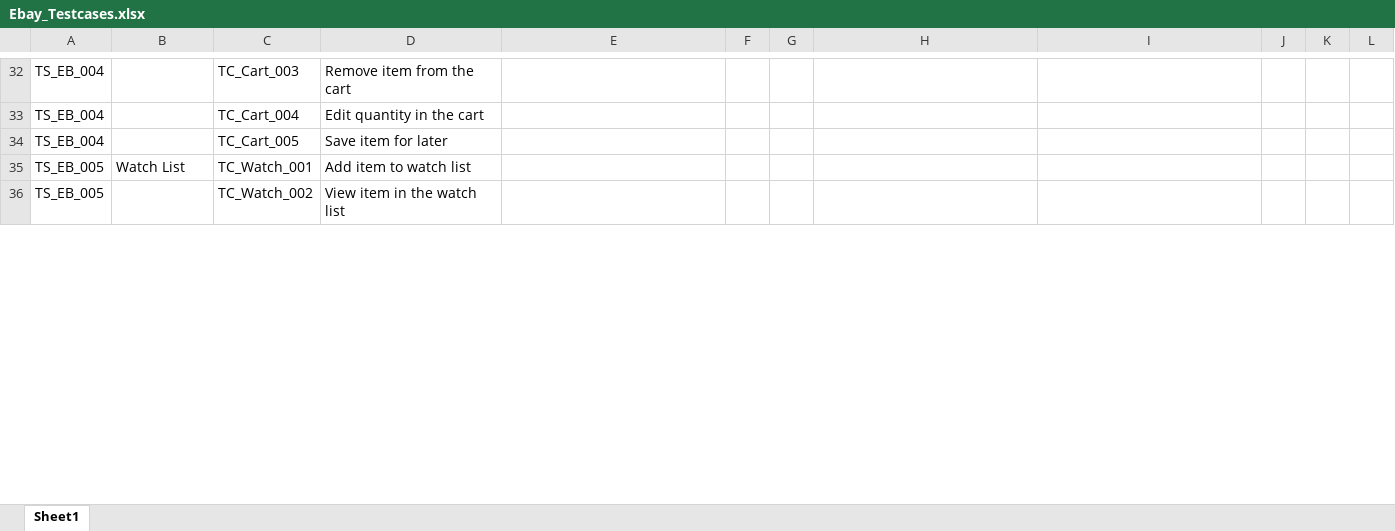
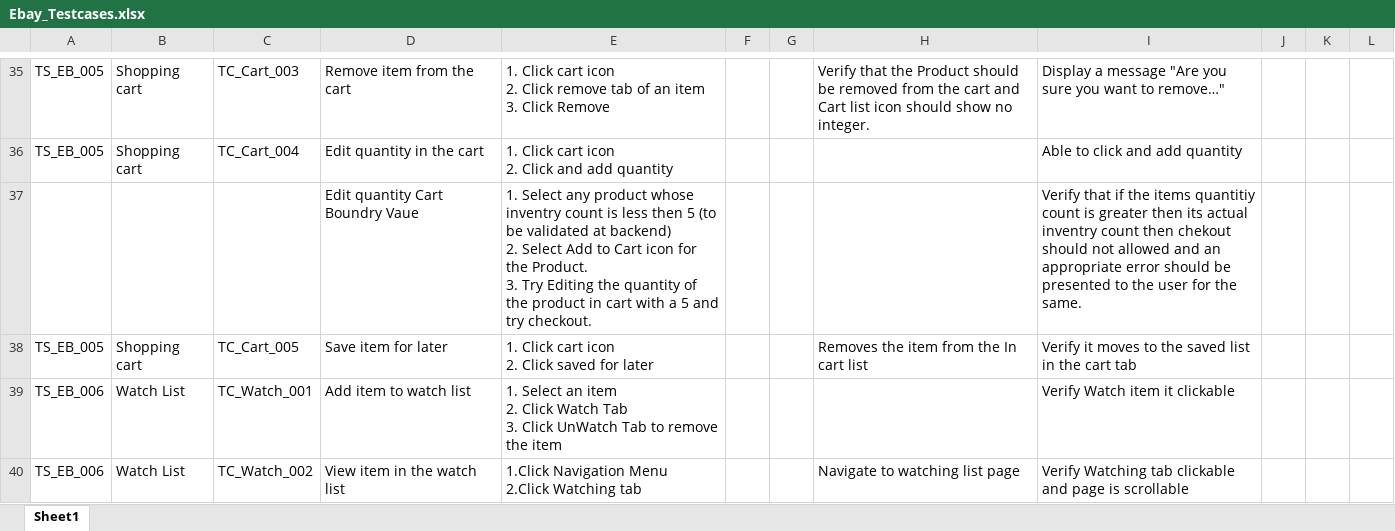
Before and after one commit to maryannroshani/eBay-testscripts, an Excel workbook: Testcases/Ebay_Testcases.xlsx, sheet Sheet1, drawn as a sheet; only a part is shown, gaps mark what is left out; values as stored, in another font and other column widths than the file's, no cell formats; addresses are those after the commit; ↵ is a line break in a cell; the diff covers the shown part only; the diff names each change by its address in the sheet, - before the commit and + after, or states it on an @@ line.

```diff
--- a/Testcases/Ebay_Testcases.xlsx (sheet Sheet1)
+++ b/Testcases/Ebay_Testcases.xlsx (sheet Sheet1)
-A35:A36: TS_EB_004
+A35:A36: TS_EB_005
-B35:B36: (empty)
+B35:B36: Shopping cart
-E35: (empty)
+E35: 1. Click cart icon ↵ 2. Click remove tab of an item ↵ 3. Click Remove
-H35: (empty)
+H35: Verify that the Product should be removed from the cart and Cart list icon should show no integer.
-I35: (empty)
+I35: Display a message "Are you sure you want to remove…"
-E36: (empty)
+E36: 1. Click cart icon ↵ 2. Click and add quantity
-I36: (empty)
+I36: Able to click and add quantity
+row 37:  |  |  | Edit quantity Cart Boundry Vaue | 1. Select any product whose inventry count is less then 5 (to be validated at backend) ↵ 2. Select Add to Cart icon for the Product. ↵ 3. Try Editing the quantity of the product in cart with a 5 and try checkout. |  |  |  | Verify that if the items quantitiy count is greater then its actual inventry count then chekout should not allowed and an appropriate error should be presented to the user for the same.
-A38: TS_EB_004
+A38: TS_EB_005
-B38: (empty)
+B38: Shopping cart
-E38: (empty)
+E38: 1. Click cart icon ↵ 2. Click saved for later
-H38: (empty)
+H38: Removes the item from the In cart list
-I38: (empty)
+I38: Verify it moves to the saved list in the cart tab
-A39:A40: TS_EB_005
+A39:A40: TS_EB_006
-E39: (empty)
+E39: 1. Select an item ↵ 2. Click Watch Tab ↵ 3. Click UnWatch Tab to remove the item
-I39: (empty)
+I39: Verify Watch item it clickable
-B40: (empty)
+B40: Watch List
-E40: (empty)
+E40: 1.Click Navigation Menu ↵ 2.Click Watching tab
-H40: (empty)
+H40: Navigate to watching list page
-I40: (empty)
+I40: Verify Watching tab clickable and page is scrollable
```
Also changed, not shown: 3 added rows and 120 edited cells elsewhere in this sheet, cell formats.
